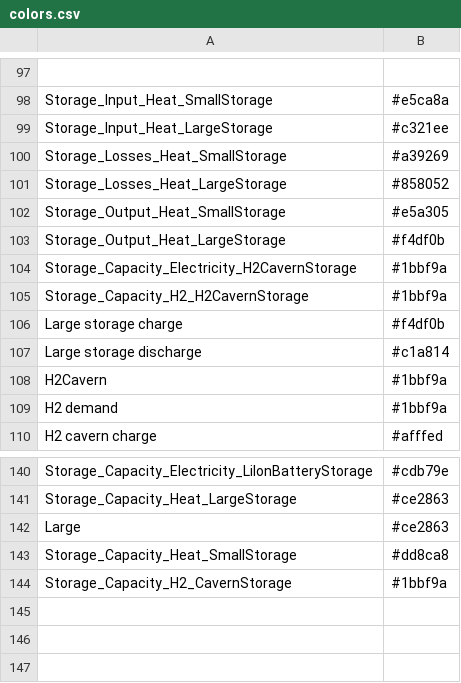
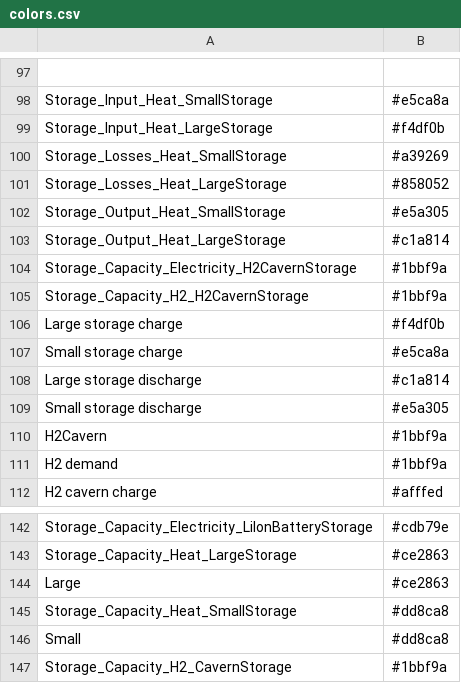
Before and after one commit to monika-o/oemof-flexmex-analysis, a CSV file: analysis/colors.csv, drawn as a sheet; only a part is shown, gaps mark what is left out; the diff names each change by its address in the sheet, - before the commit and + after, or states it on an @@ line.

Commit message:
add dispatch plot for decentral storage

```diff
--- a/analysis/colors.csv
+++ b/analysis/colors.csv
-B99: #c321ee
+B99: #f4df0b
-B103: #f4df0b
+B103: #c1a814
+row 107: Small storage charge | #e5ca8a
+row 109: Small storage discharge | #e5a305
+row 146: Small | #dd8ca8
```
Also changed, not shown: 2 other files.
